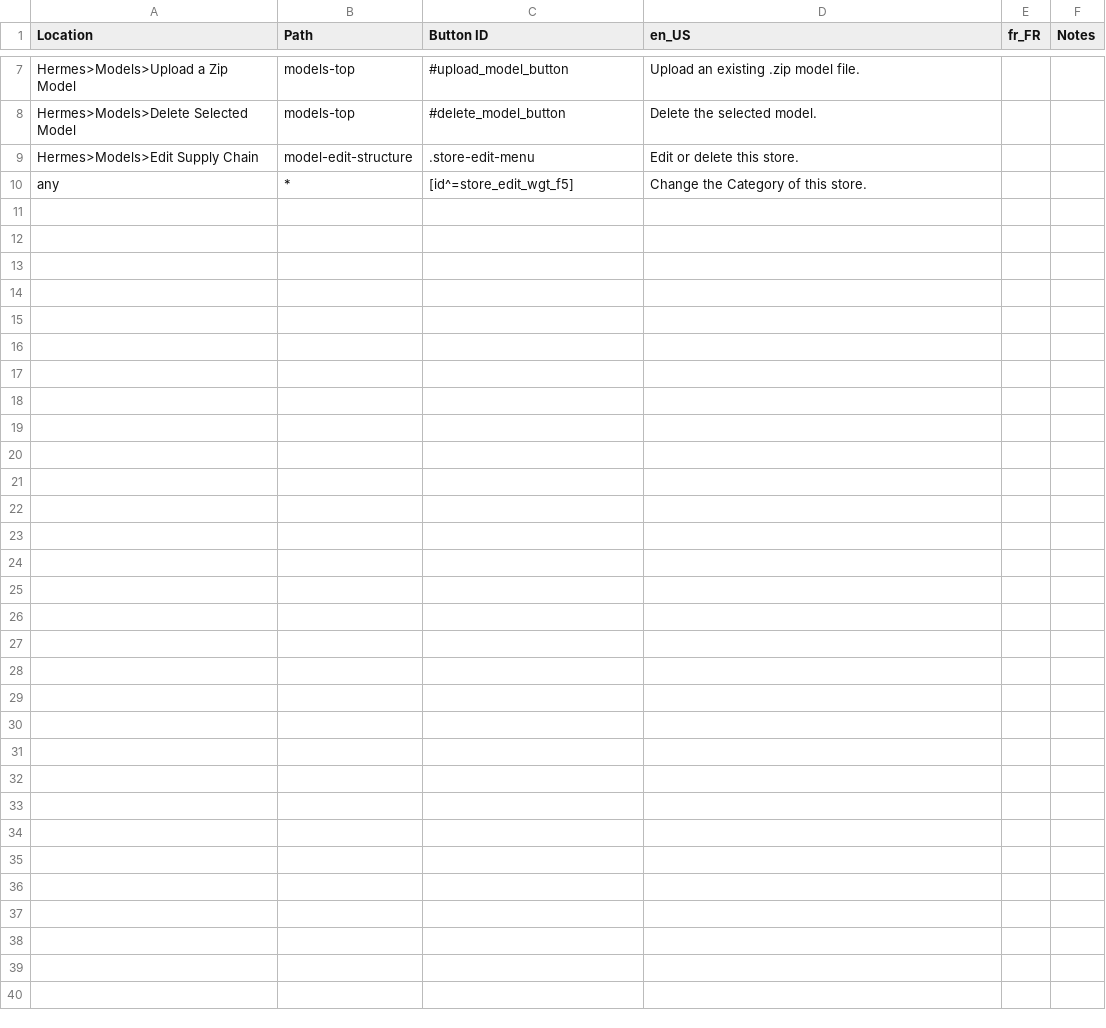
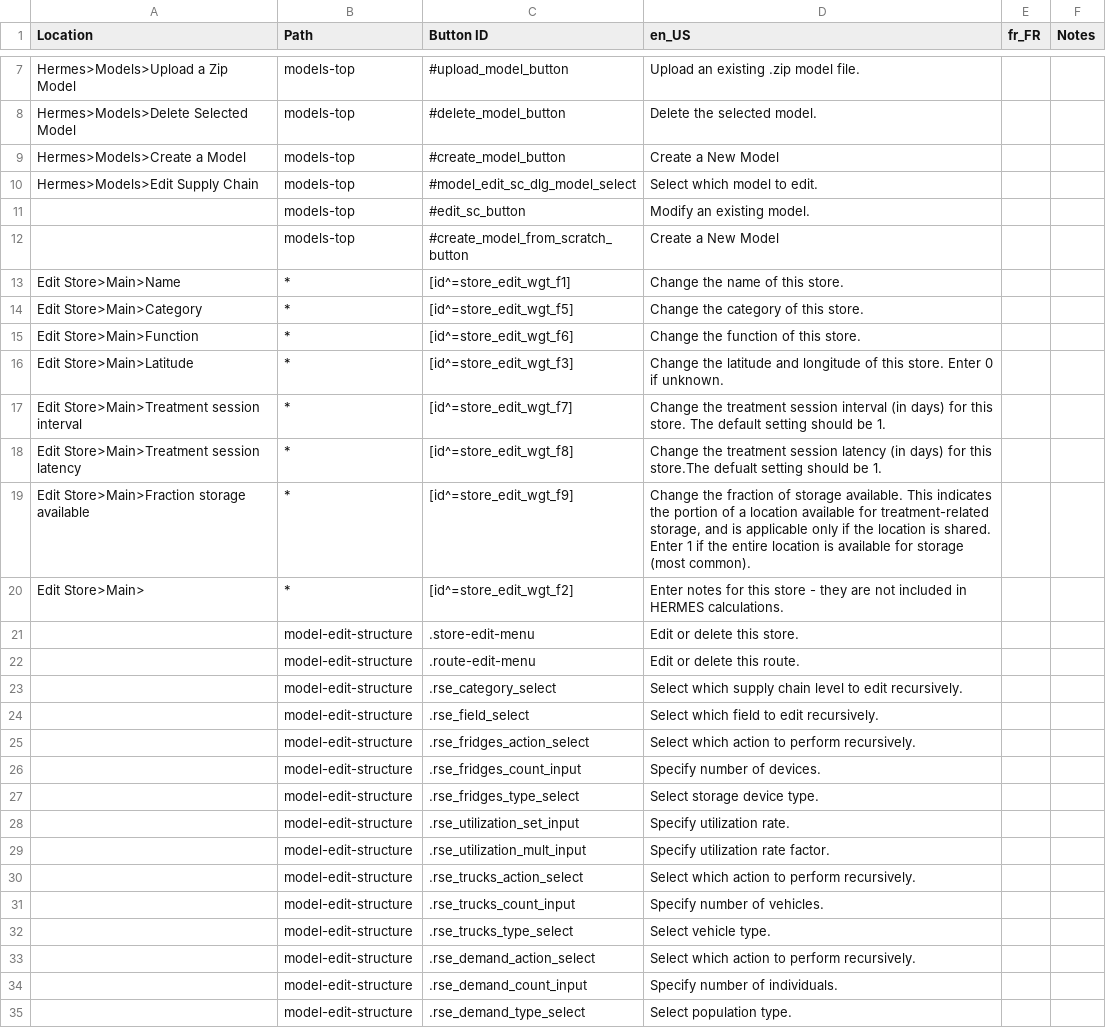
Before and after one commit to PSC-PublicHealth/HERMES, a CSV file: HERMES2/src/ui_server/ToolTips.csv, drawn as a sheet; only a part is shown, gaps mark what is left out.

Commit message:
New ToolTips from Katie Gorham
git-svn-id: https://redmine.hindsight.psc.edu/svn/hermes/trunk@1768 c0c85e88-7b48-49d6-ad45-a8906df79eec

```diff
--- a/HERMES2/src/ui_server/ToolTips.csv
+++ b/HERMES2/src/ui_server/ToolTips.csv
@@ -8,3 +8,28 @@ Hermes>Models>Upload a Zip Model,models-top,#upload_model_button,Upload an exist
 Hermes>Models>Delete Selected Model,models-top,#delete_model_button,Delete the selected model.,,
-Hermes>Models>Edit Supply Chain,model-edit-structure ,.store-edit-menu,Edit or delete this store.,,
-any,*,[id^=store_edit_wgt_f5],Change the Category of this store.,,
+Hermes>Models>Create a Model,models-top,#create_model_button,Create a New Model,,
+Hermes>Models>Edit Supply Chain,models-top,#model_edit_sc_dlg_model_select,Select which model to edit.,,
+,models-top,#edit_sc_button,Modify an existing model.,,
+,models-top,#create_model_from_scratch_button,Create a New Model,,
+Edit Store>Main>Name,*,[id^=store_edit_wgt_f1],Change the name of this store.,,
+Edit Store>Main>Category,*,[id^=store_edit_wgt_f5],Change the category of this store. ,,
+Edit Store>Main>Function,*,[id^=store_edit_wgt_f6],Change the function of this store. ,,
+Edit Store>Main>Latitude,*,[id^=store_edit_wgt_f3],Change the latitude and longitude of this store. Enter 0 if unknown.,,
+Edit Store>Main>Treatment session interval,*,[id^=store_edit_wgt_f7],Change the treatment session interval (in days) for this store. The default setting should be 1.,,
+Edit Store>Main>Treatment session latency,*,[id^=store_edit_wgt_f8],Change the treatment session latency (in days) for this store.The defualt setting should be 1.,,
+Edit Store>Main>Fraction storage available,*,[id^=store_edit_wgt_f9],"Change the fraction of storage available. This indicates the portion of a location available for treatment-related storage, and is applicable only if the location is shared. Enter 1 if the entire location is available for storage (most common).",,
+Edit Store>Main>,*,[id^=store_edit_wgt_f2],Enter notes for this store - they are not included in HERMES calculations.,,
+,model-edit-structure ,.store-edit-menu,Edit or delete this store.,,
+,model-edit-structure ,.route-edit-menu,Edit or delete this route.,,
+,model-edit-structure ,.rse_category_select,Select which supply chain level to edit recursively.,,
+,model-edit-structure ,.rse_field_select,Select which field to edit recursively.,,
+,model-edit-structure ,.rse_fridges_action_select,Select which action to perform recursively.,,
+,model-edit-structure ,.rse_fridges_count_input,Specify number of devices.,,
+,model-edit-structure ,.rse_fridges_type_select,Select storage device type.,,
+,model-edit-structure ,.rse_utilization_set_input,Specify utilization rate.,,
+,model-edit-structure ,.rse_utilization_mult_input,Specify utilization rate factor.,,
+,model-edit-structure ,.rse_trucks_action_select,Select which action to perform recursively.,,
+,model-edit-structure ,.rse_trucks_count_input,Specify number of vehicles.,,
+,model-edit-structure ,.rse_trucks_type_select,Select vehicle type.,,
+,model-edit-structure ,.rse_demand_action_select,Select which action to perform recursively.,,
+,model-edit-structure ,.rse_demand_count_input,Specify number of individuals.,,
+,model-edit-structure ,.rse_demand_type_select,Select population type.,,
```
